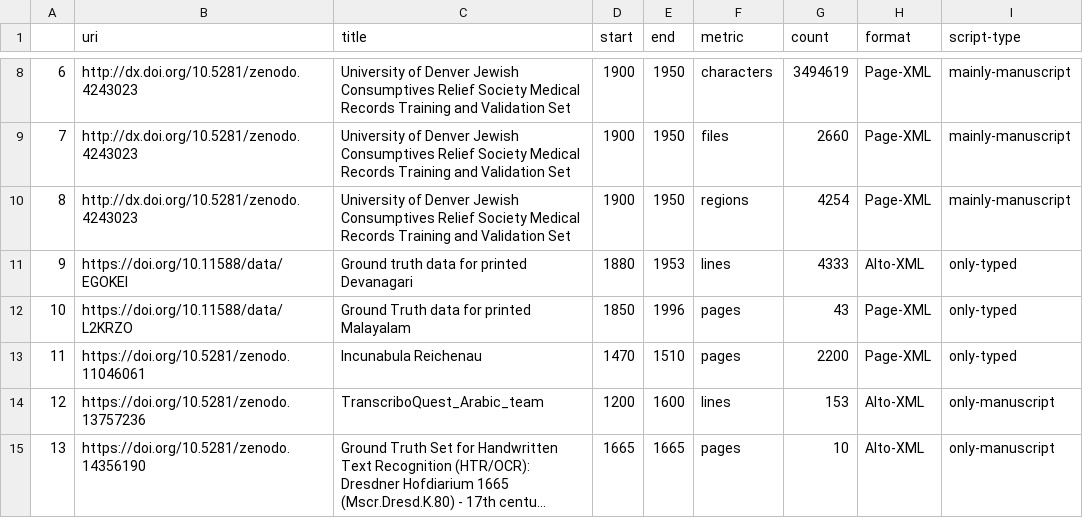
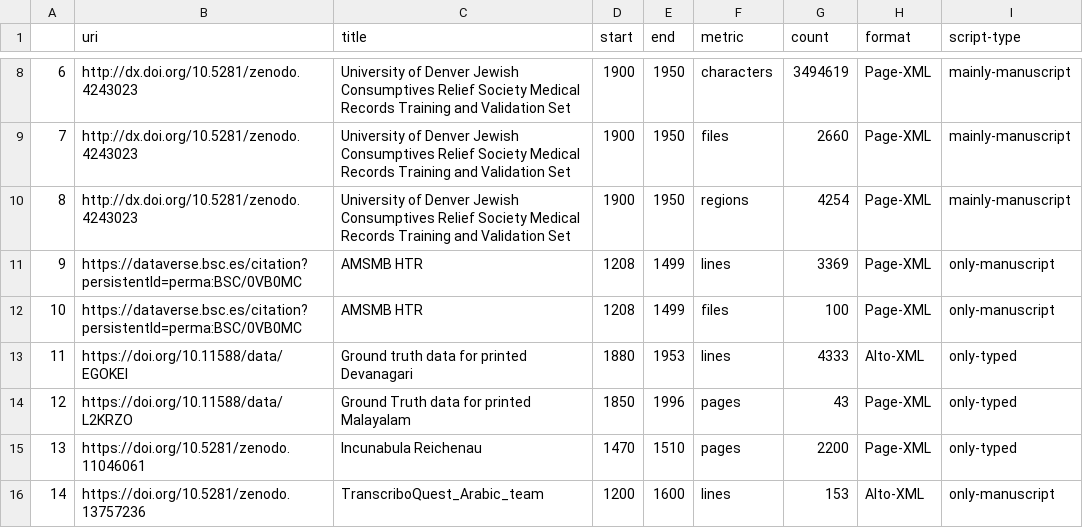
Before and after one commit to HTR-United/htr-united, a CSV file: statistics.csv, drawn as a sheet; only a part is shown, gaps mark what is left out; the shorter side is filled out with more unchanged rows; long unchanged cells end in …; addresses are those after the commit; the diff names each change by its address in the sheet, - before the commit and + after, or states it on an @@ line.

```diff
--- a/statistics.csv
+++ b/statistics.csv
+row 11: 9 | https://dataverse.bsc.es/citation?persistentId=perma:BSC/0VB0MC | AMSMB HTR | 1208 | 1499 | lines | 3369 | Page-XML | only-manuscript
+row 12: 10 | https://dataverse.bsc.es/citation?persistentId=perma:BSC/0VB0MC | AMSMB HTR | 1208 | 1499 | files | 100 | Page-XML | only-manuscript
@@ column A renumbered from row 13 down @@
```
Also changed, not shown: 3 other files.
